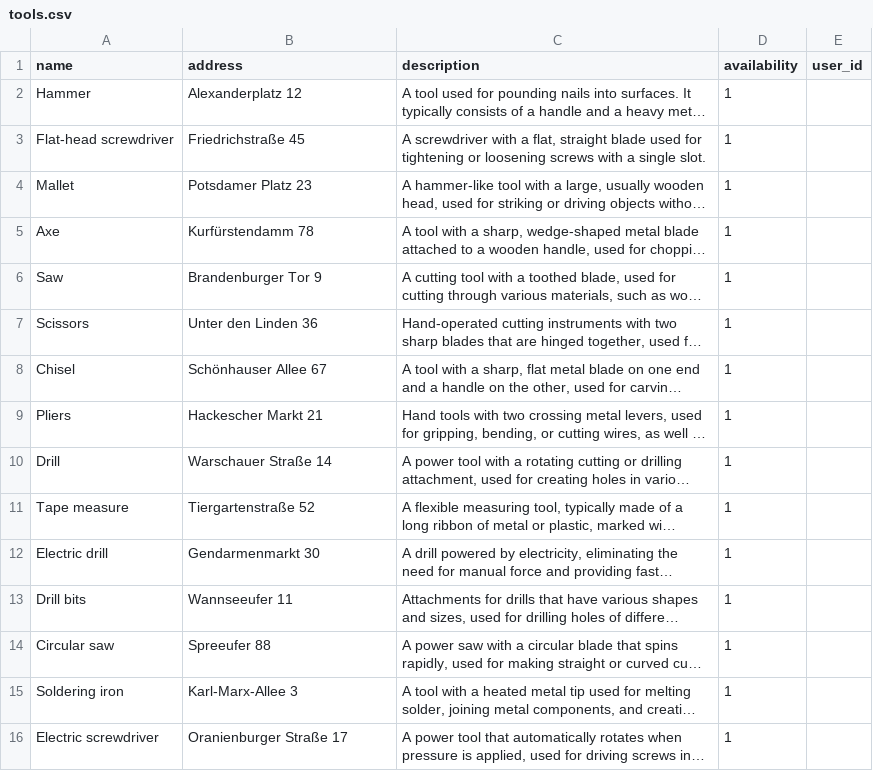
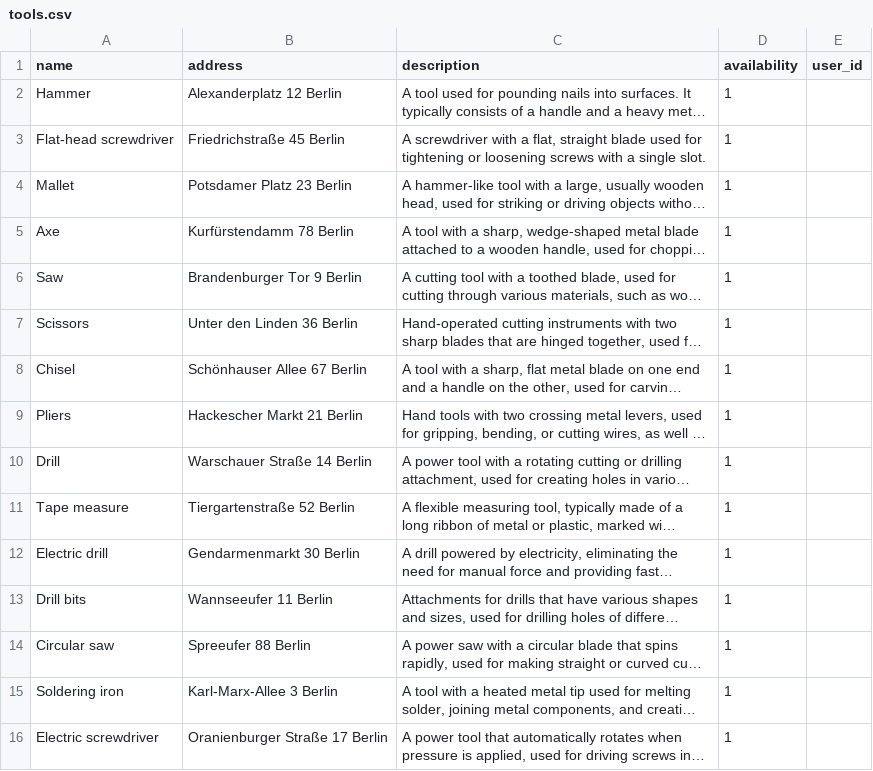
Before and after one commit to kauanatomb/ToolConnect, a CSV file: db/tools.csv, drawn as a sheet; long unchanged cells end in …; the diff names each change by its address in the sheet, - before the commit and + after, or states it on an @@ line.

Commit message:
added Berlin to all addresses in the seed CSV file

```diff
--- a/db/tools.csv
+++ b/db/tools.csv
-B2 (address): Alexanderplatz 12
+B2 (address): Alexanderplatz 12 Berlin
-B3 (address): Friedrichstraße 45
+B3 (address): Friedrichstraße 45 Berlin
-B4 (address): Potsdamer Platz 23
+B4 (address): Potsdamer Platz 23 Berlin
-B5 (address): Kurfürstendamm 78
+B5 (address): Kurfürstendamm 78 Berlin
-B6 (address): Brandenburger Tor 9
+B6 (address): Brandenburger Tor 9 Berlin
-B7 (address): Unter den Linden 36
+B7 (address): Unter den Linden 36 Berlin
-B8 (address): Schönhauser Allee 67
+B8 (address): Schönhauser Allee 67 Berlin
-B9 (address): Hackescher Markt 21
+B9 (address): Hackescher Markt 21 Berlin
-B10 (address): Warschauer Straße 14
+B10 (address): Warschauer Straße 14 Berlin
-B11 (address): Tiergartenstraße 52
+B11 (address): Tiergartenstraße 52 Berlin
-B12 (address): Gendarmenmarkt 30
+B12 (address): Gendarmenmarkt 30 Berlin
-B13 (address): Wannseeufer 11
+B13 (address): Wannseeufer 11 Berlin
-B14 (address): Spreeufer 88
+B14 (address): Spreeufer 88 Berlin
-B15 (address): Karl-Marx-Allee 3
+B15 (address): Karl-Marx-Allee 3 Berlin
-B16 (address): Oranienburger Straße 17
+B16 (address): Oranienburger Straße 17 Berlin
```
